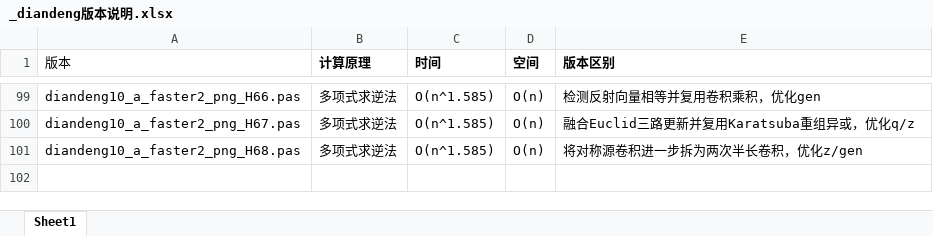
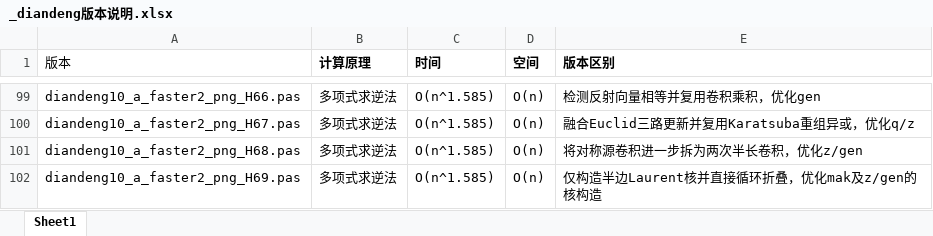
Before and after one commit to axpokl/LightOut, an Excel workbook: _diandeng版本说明.xlsx, sheet Sheet1, drawn as a sheet; only a part is shown, gaps mark what is left out; values as stored, in another font and other column widths than the file's, no borders; the diff names each change by its address in the sheet, - before the commit and + after, or states it on an @@ line.

```diff
--- a/_diandeng版本说明.xlsx (sheet Sheet1)
+++ b/_diandeng版本说明.xlsx (sheet Sheet1)
+row 102: diandeng10_a_faster2_png_H69.pas | 多项式求逆法 | O(n^1.585) | O(n) | 仅构造半边Laurent核并直接循环折叠，优化mak及z/gen的核构造
```
Also changed, not shown: all_results.xlsx, 12 other files.
